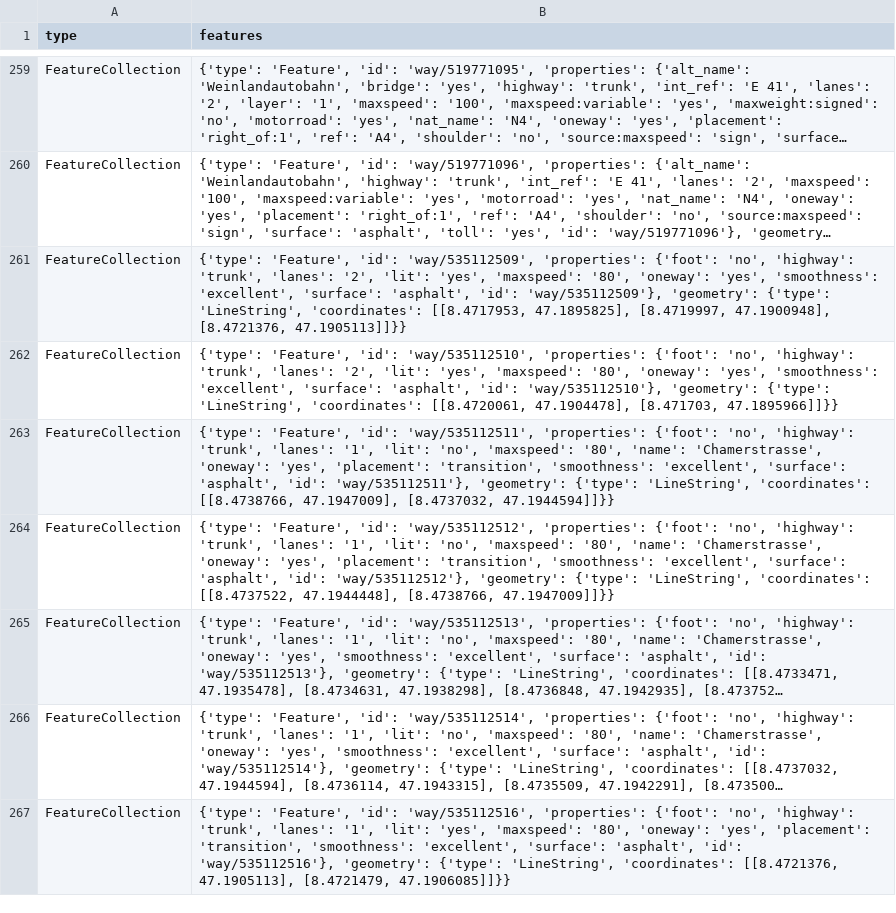
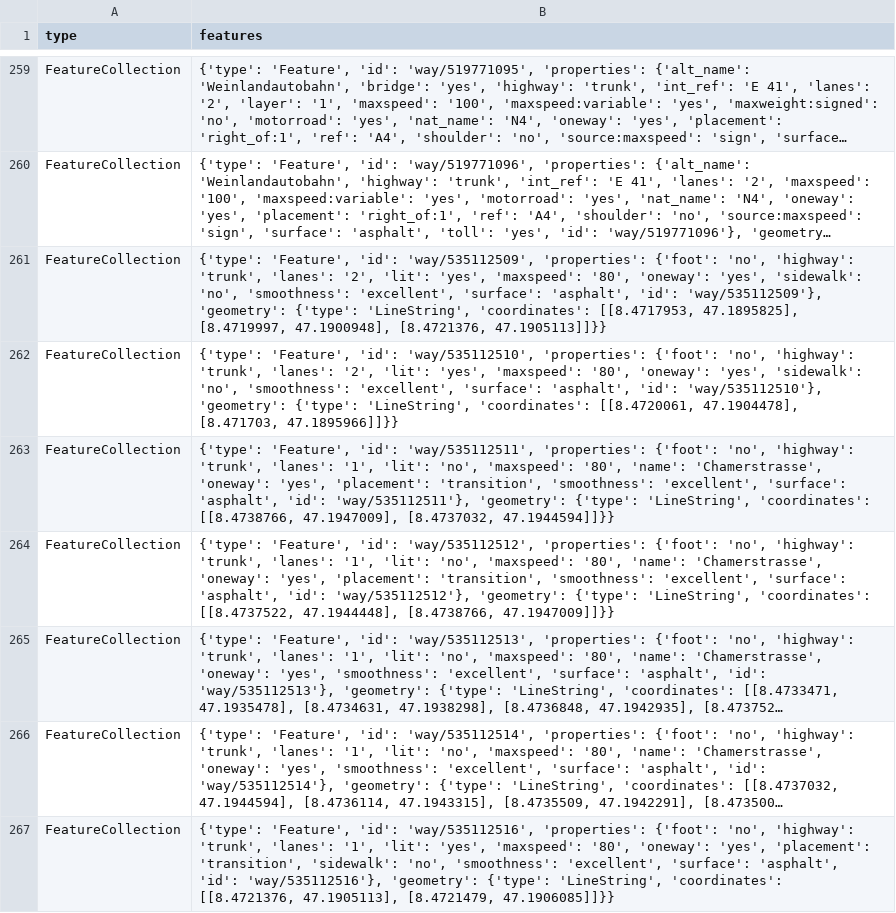
Before and after one commit to OpenBracketsCH/rescue-data, a CSV file: data/csv/highway/trunk/trunk_dispo_srz.csv, drawn as a sheet; only a part is shown, gaps mark what is left out; long unchanged cells end in …; the diff covers the shown part only; the diff names each change by its address in the sheet, - before the commit and + after, or states it on an @@ line.

```diff
--- a/data/csv/highway/trunk/trunk_dispo_srz.csv
+++ b/data/csv/highway/trunk/trunk_dispo_srz.csv
-B261 (features): …'oneway': 'yes', 'smoothness': 'excellent',…
+B261 (features): …'oneway': 'yes', 'sidewalk': 'no', 'smoothness': 'excellent',…
-B262 (features): …'oneway': 'yes', 'smoothness': 'excellent',…
+B262 (features): …'oneway': 'yes', 'sidewalk': 'no', 'smoothness': 'excellent',…
-B267 (features): …'placement': 'transition', 'smoothness': 'excellent',…
+B267 (features): …'placement': 'transition', 'sidewalk': 'no', 'smoothness': 'excellent',…
```
Also changed, not shown: 12 edited cells elsewhere in this file, data/csv/highway/motorway/motorway_dispo_srz.csv, data/csv/police_station/police_station_dispo_srz.csv, 5 other files.
